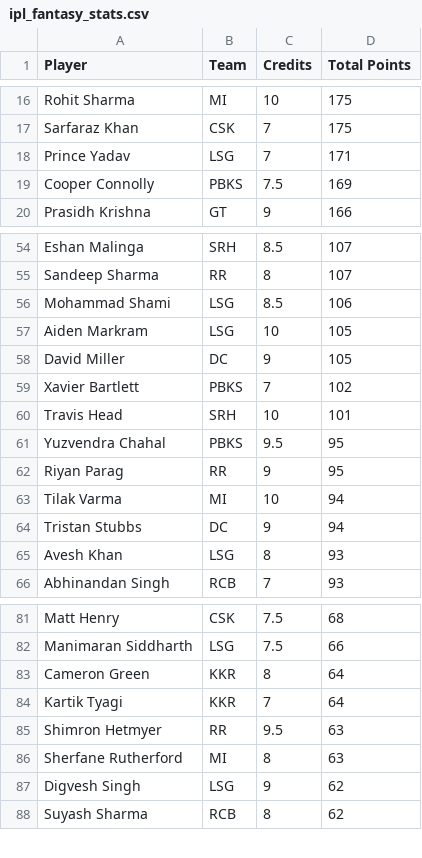
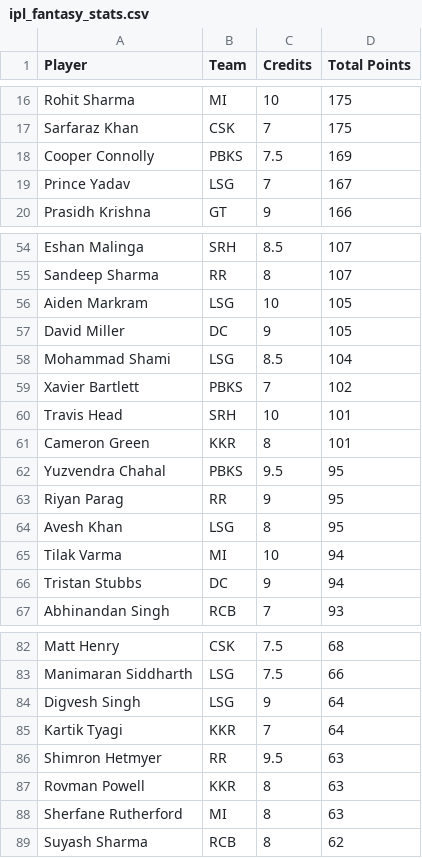
Before and after one commit to Malyala-Meghamsh/ipl-fantasy-league, a CSV file: ipl_fantasy_stats.csv, drawn as a sheet; only a part is shown, gaps mark what is left out; removed rows and columns are numbered as before the commit, all else as after; the diff covers the shown part only; the diff names each change by its address in the sheet, - before the commit and + after, or states it on an @@ line.

```diff
--- a/ipl_fantasy_stats.csv
+++ b/ipl_fantasy_stats.csv
-row 18: Prince Yadav | LSG | 7 | 171
+row 19: Prince Yadav | LSG | 7 | 167
-row 56: Mohammad Shami | LSG | 8.5 | 106
+row 58: Mohammad Shami | LSG | 8.5 | 104
+row 61: Cameron Green | KKR | 8 | 101
+row 64: Avesh Khan | LSG | 8 | 95
-row 65: Avesh Khan | LSG | 8 | 93
-row 83: Cameron Green | KKR | 8 | 64
+row 84: Digvesh Singh | LSG | 9 | 64
+row 87: Rovman Powell | KKR | 8 | 63
-row 87: Digvesh Singh | LSG | 9 | 62
```
Also changed, not shown: 1 removed row elsewhere in this file, ipl_fantasy_stats_2026-04-09.csv, ranking_history.csv, 1 other file.
